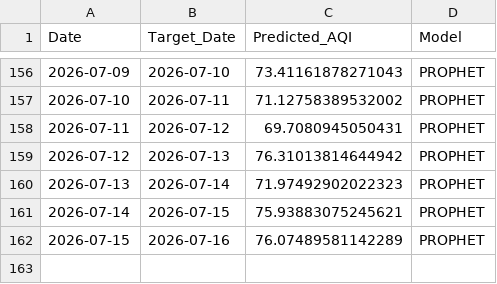
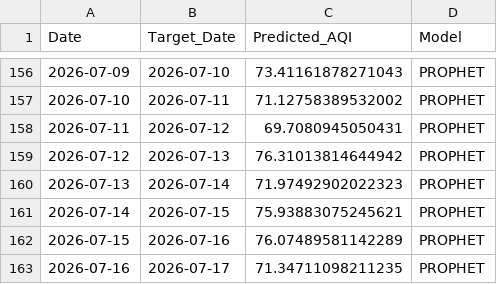
Before and after one commit to pavan3767/Project-AQI, a CSV file: forecast_history.csv, drawn as a sheet; only a part is shown, gaps mark what is left out; the diff names each change by its address in the sheet, - before the commit and + after, or states it on an @@ line.

```diff
--- a/forecast_history.csv
+++ b/forecast_history.csv
+row 163: 2026-07-16 | 2026-07-17 | 71.34711098211235 | PROPHET
```
Also changed, not shown: Cleaned AQI Bulk data (26th Jan).csv, drift_log.csv, 2 other files.
